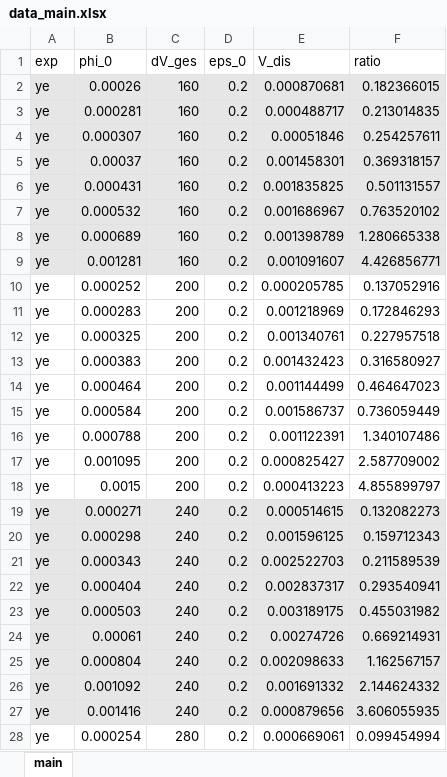
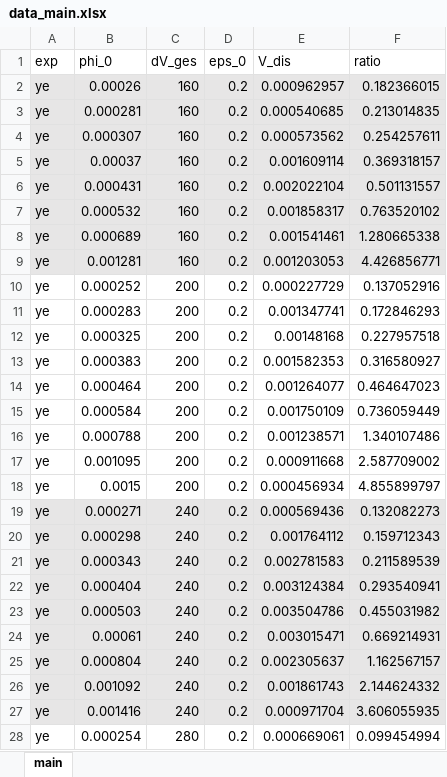
Before and after one commit to iagr98/MA-Model_3, an Excel workbook: Separator Model/Input/data_main.xlsx, sheet main, drawn as a sheet; only a part is shown; values as stored, in another font and other column widths than the file's, no borders; the diff covers the shown part only; the diff names each change by its address in the sheet, - before the commit and + after, or states it on an @@ line.

```diff
--- a/Separator Model/Input/data_main.xlsx (sheet main)
+++ b/Separator Model/Input/data_main.xlsx (sheet main)
-E2 (V_dis): 0.000870681
+E2 (V_dis): 0.000962957
-E3 (V_dis): 0.000488717
+E3 (V_dis): 0.000540685
-E4 (V_dis): 0.00051846
+E4 (V_dis): 0.000573562
-E5 (V_dis): 0.001458301
+E5 (V_dis): 0.001609114
-E6 (V_dis): 0.001835825
+E6 (V_dis): 0.002022104
-E7 (V_dis): 0.001686967
+E7 (V_dis): 0.001858317
-E8 (V_dis): 0.001398789
+E8 (V_dis): 0.001541461
-E9 (V_dis): 0.001091607
+E9 (V_dis): 0.001203053
-E10 (V_dis): 0.000205785
+E10 (V_dis): 0.000227729
-E11 (V_dis): 0.001218969
+E11 (V_dis): 0.001347741
-E12 (V_dis): 0.001340761
+E12 (V_dis): 0.00148168
-E13 (V_dis): 0.001432423
+E13 (V_dis): 0.001582353
-E14 (V_dis): 0.001144499
+E14 (V_dis): 0.001264077
-E15 (V_dis): 0.001586737
+E15 (V_dis): 0.001750109
-E16 (V_dis): 0.001122391
+E16 (V_dis): 0.001238571
-E17 (V_dis): 0.000825427
+E17 (V_dis): 0.000911668
-E18 (V_dis): 0.000413223
+E18 (V_dis): 0.000456934
-E19 (V_dis): 0.000514615
+E19 (V_dis): 0.000569436
-E20 (V_dis): 0.001596125
+E20 (V_dis): 0.001764112
-E21 (V_dis): 0.002522703
+E21 (V_dis): 0.002781583
-E22 (V_dis): 0.002837317
+E22 (V_dis): 0.003124384
-E23 (V_dis): 0.003189175
+E23 (V_dis): 0.003504786
-E24 (V_dis): 0.00274726
+E24 (V_dis): 0.003015471
-E25 (V_dis): 0.002098633
+E25 (V_dis): 0.002305637
-E26 (V_dis): 0.001691332
+E26 (V_dis): 0.001861743
-E27 (V_dis): 0.000879656
+E27 (V_dis): 0.000971704
```
Also changed, not shown: 8 edited cells elsewhere in this sheet, 1 other file.
